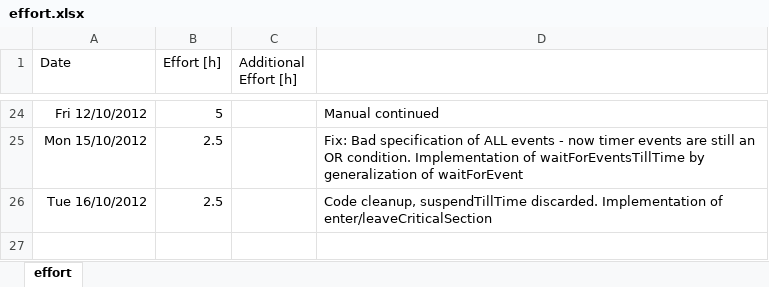
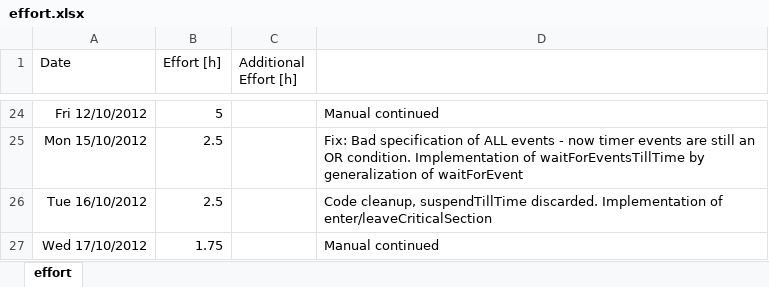
Before and after one commit to sudar/RTuinOS, an Excel workbook: RTuinOS/doc/effort.xlsx, sheet effort, drawn as a sheet; only a part is shown, gaps mark what is left out; values as stored, in another font and other column widths than the file's, no borders; the diff names each change by its address in the sheet, - before the commit and + after, or states it on an @@ line.

Commit message:
Manual continued. The abstract explanation of the fundamental concept of RTuinOS is completed

```diff
--- a/RTuinOS/doc/effort.xlsx (sheet effort)
+++ b/RTuinOS/doc/effort.xlsx (sheet effort)
+row 27: Wed 17/10/2012 | 1.75 |  | Manual continued
```
Also changed, not shown: 4 other files.
